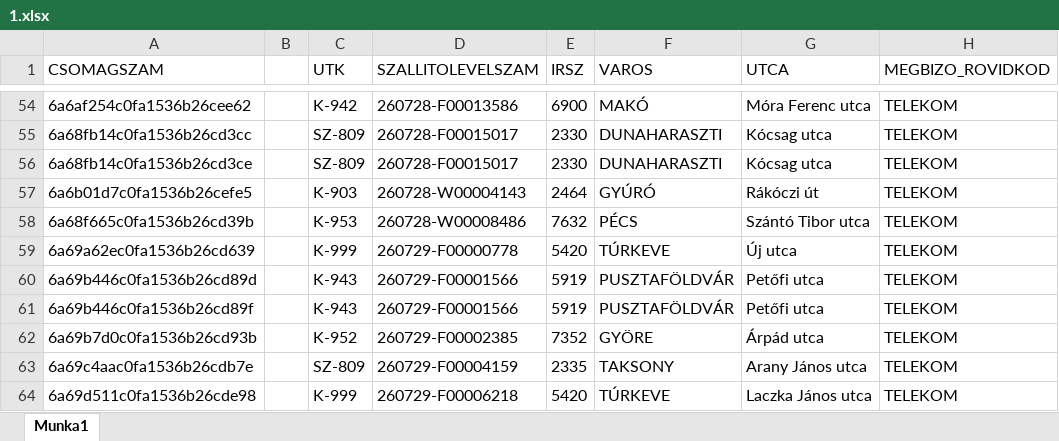
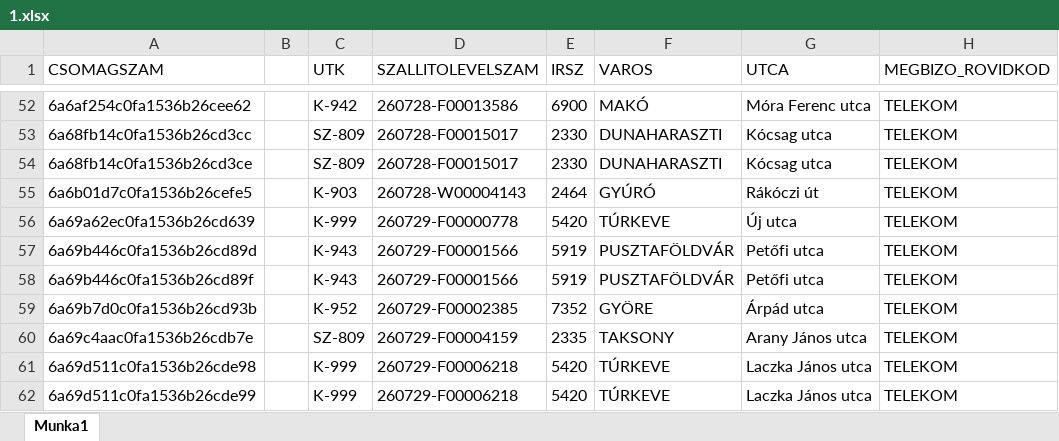
Before and after one commit to hunyadvariarmin/kodkereso-pwa, an Excel workbook: 1.xlsx, sheet Munka1, drawn as a sheet; only a part is shown, gaps mark what is left out; the shorter side is filled out with more unchanged rows; values as stored, in another font and other column widths than the file's, no borders; the diff covers the shown part only; the diff names each change by its address in the sheet, - before the commit and + after, or states it on an @@ line.

```diff
--- a/1.xlsx (sheet Munka1)
+++ b/1.xlsx (sheet Munka1)
-row 58: 6a68f665c0fa1536b26cd39b |  | K-953 | 260728-W00008486 | 7632 | PÉCS | Szántó Tibor utca | TELEKOM
```
Also changed, not shown: 8 removed rows elsewhere in this sheet.
